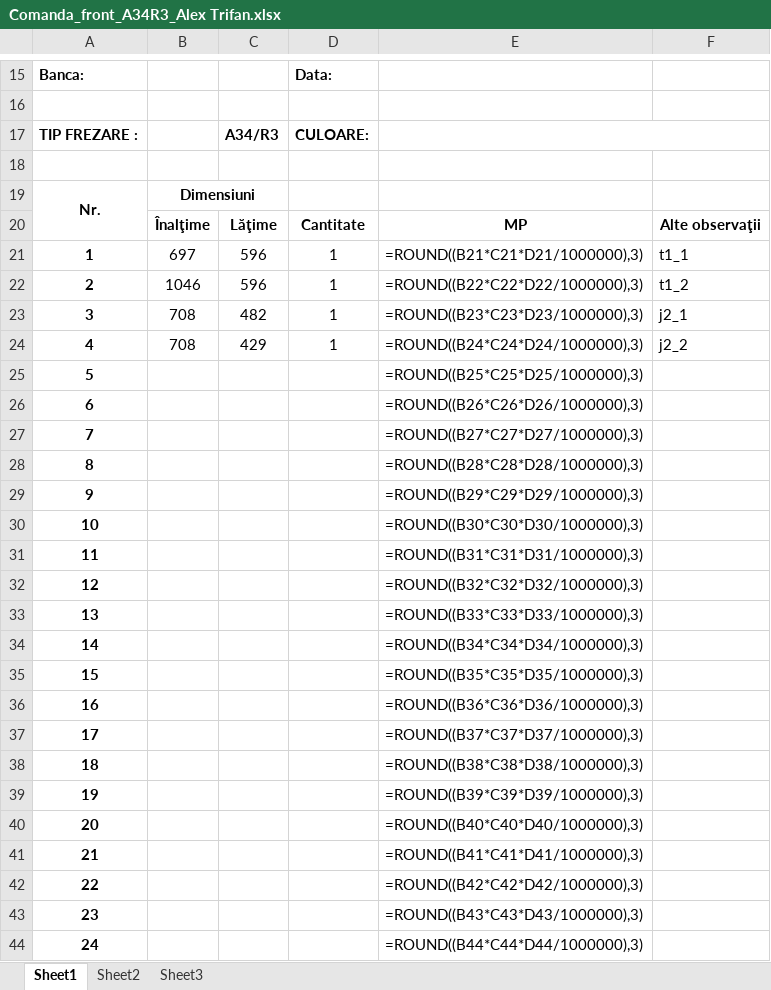
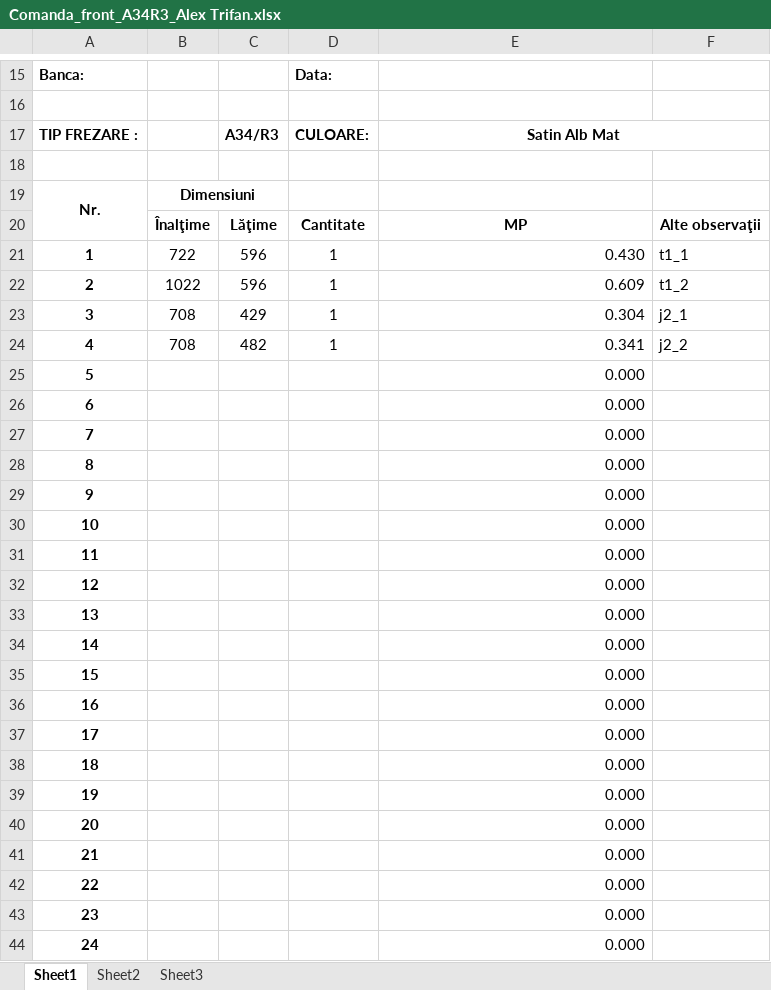
Before and after one commit to yelloish6/Smart_Furniture, an Excel workbook: pythonProject/projects/Comanda Alex Trifan/Comanda_front_A34R3_Alex Trifan.xlsx, sheet Sheet1, drawn as a sheet; only a part is shown, gaps mark what is left out; values as stored, in another font and other column widths than the file's, no borders; formulas without a stored value are shown as written; charts and pictures not drawn; the diff covers the shown part only; the diff names each change by its address in the sheet, - before the commit and + after, or states it on an @@ line.

```diff
--- a/pythonProject/projects/Comanda Alex Trifan/Comanda_front_A34R3_Alex Trifan.xlsx (sheet Sheet1)
+++ b/pythonProject/projects/Comanda Alex Trifan/Comanda_front_A34R3_Alex Trifan.xlsx (sheet Sheet1)
-E17: (empty)
+E17: Satin Alb Mat
-B21: 697
+B21: 722
-E21: =ROUND((B21*C21*D21/1000000),3)
+E21: 0.430
-B22: 1046
+B22: 1022
-E22: =ROUND((B22*C22*D22/1000000),3)
+E22: 0.609
-C23: 482
+C23: 429
-E23: =ROUND((B23*C23*D23/1000000),3)
+E23: 0.304
-C24: 429
+C24: 482
-E24: =ROUND((B24*C24*D24/1000000),3)
+E24: 0.341
-E25: =ROUND((B25*C25*D25/1000000),3)
+E25: 0.000
-E26: =ROUND((B26*C26*D26/1000000),3)
+E26: 0.000
-E27: =ROUND((B27*C27*D27/1000000),3)
+E27: 0.000
-E28: =ROUND((B28*C28*D28/1000000),3)
+E28: 0.000
-E29: =ROUND((B29*C29*D29/1000000),3)
+E29: 0.000
-E30: =ROUND((B30*C30*D30/1000000),3)
+E30: 0.000
-E31: =ROUND((B31*C31*D31/1000000),3)
+E31: 0.000
-E32: =ROUND((B32*C32*D32/1000000),3)
+E32: 0.000
-E33: =ROUND((B33*C33*D33/1000000),3)
+E33: 0.000
-E34: =ROUND((B34*C34*D34/1000000),3)
+E34: 0.000
-E35: =ROUND((B35*C35*D35/1000000),3)
+E35: 0.000
-E36: =ROUND((B36*C36*D36/1000000),3)
+E36: 0.000
-E37: =ROUND((B37*C37*D37/1000000),3)
+E37: 0.000
-E38: =ROUND((B38*C38*D38/1000000),3)
+E38: 0.000
-E39: =ROUND((B39*C39*D39/1000000),3)
+E39: 0.000
-E40: =ROUND((B40*C40*D40/1000000),3)
+E40: 0.000
-E41: =ROUND((B41*C41*D41/1000000),3)
+E41: 0.000
-E42: =ROUND((B42*C42*D42/1000000),3)
+E42: 0.000
-E43: =ROUND((B43*C43*D43/1000000),3)
+E43: 0.000
-E44: =ROUND((B44*C44*D44/1000000),3)
+E44: 0.000
```
Also changed, not shown: 1 added row, 1 removed row and 1 edited cell elsewhere in this sheet, charts or pictures, pythonProject/projects/Comanda Alex Trifan/Comanda_PFL Alb_Alex Trifan.xlsx, pythonProject/projects/Comanda Alex Trifan/Comanda_W962ST2_Alex Trifan.xlsx, 55 other files.
